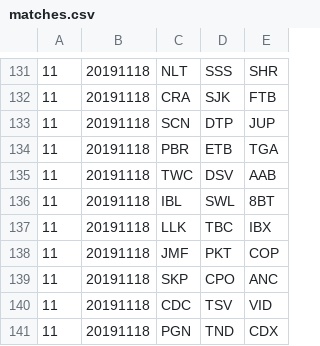
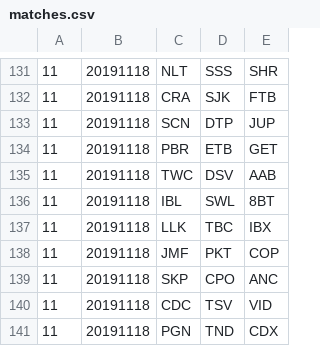
Before and after one commit to mondaynightpinball/data-archive, a CSV file: season-12/matches.csv, drawn as a sheet; only a part is shown, gaps mark what is left out; the diff covers the shown part only.

```diff
--- a/season-12/matches.csv
+++ b/season-12/matches.csv
@@ -133,3 +133,3 @@
 11,20191118,SCN,DTP,JUP
-11,20191118,PBR,ETB,TGA
+11,20191118,PBR,ETB,GET
 11,20191118,TWC,DSV,AAB
```
Also changed, not shown: 5 edited cells elsewhere in this file.
